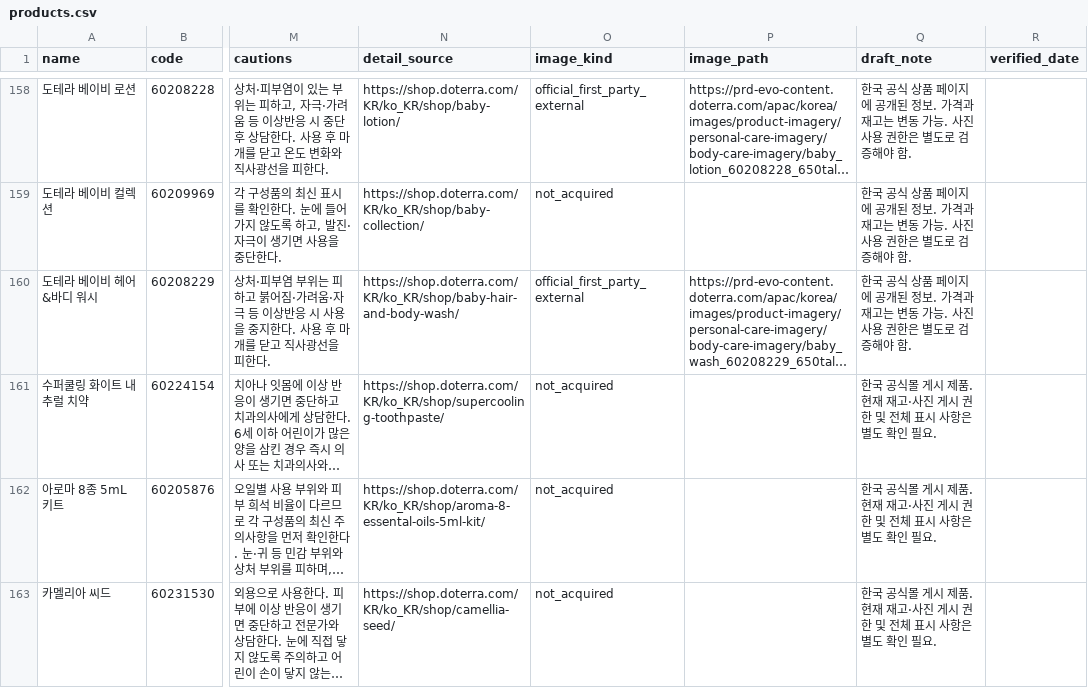
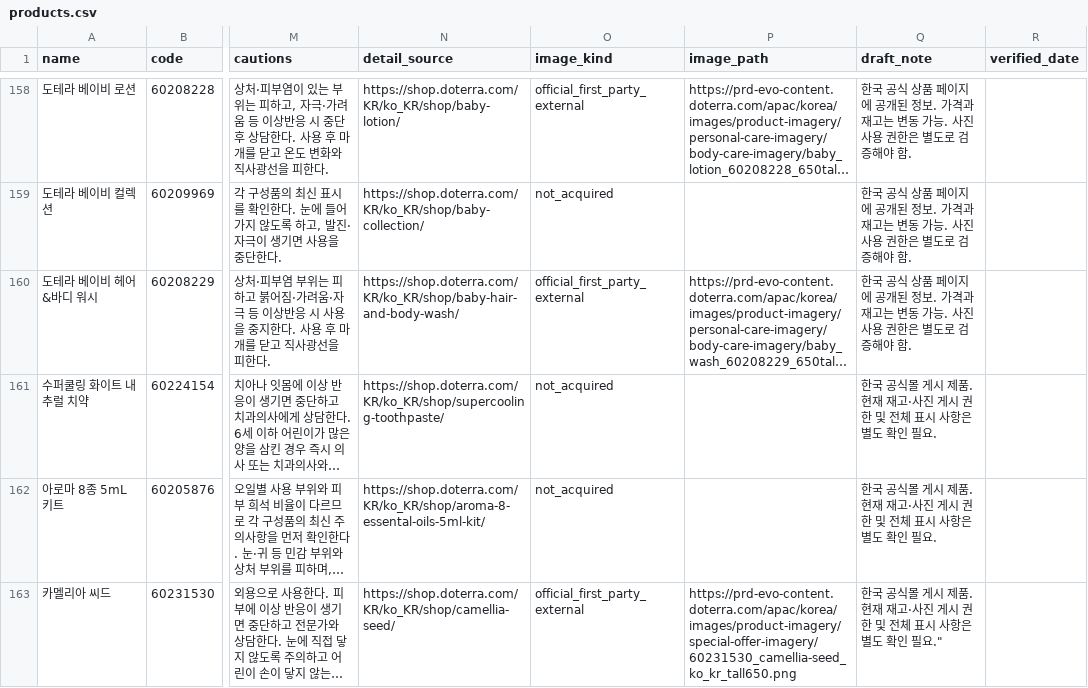
Before and after one commit to ri02000/green-index, a CSV file: products.csv, drawn as a sheet; only a part is shown, gaps mark what is left out; long unchanged cells end in …; the diff names each change by its address in the sheet, - before the commit and + after, or states it on an @@ line.

Commit message:
Link verified Korean Camellia Seed product photo 60231530

```diff
--- a/products.csv
+++ b/products.csv
-O163 (image_kind): not_acquired
+O163 (image_kind): official_first_party_external
-P163 (image_path): (empty)
+P163 (image_path): https://prd-evo-content.doterra.com/apac/korea/images/product-imagery/special-offer-imagery/60231530_camellia-seed_ko_kr_tall650.png
-Q163 (draft_note): …인 필요.
+Q163 (draft_note): …인 필요."
```
